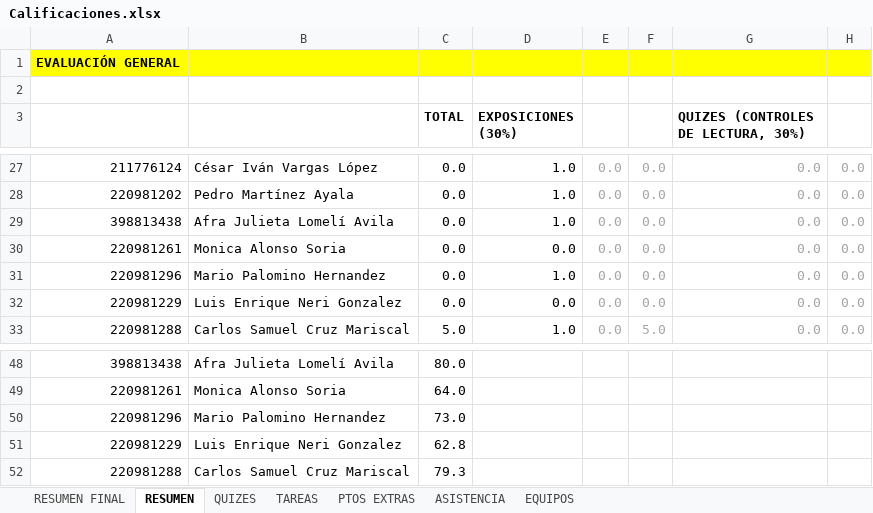
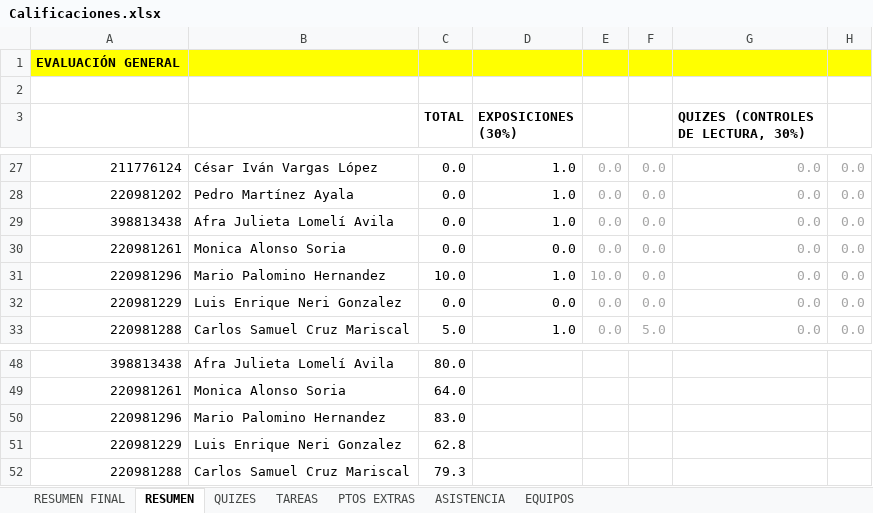
Before and after one commit to vcuspinera/UDG_MCD_Project_Dev_I, an Excel workbook: grades/Calificaciones.xlsx, sheet RESUMEN, drawn as a sheet; only a part is shown, gaps mark what is left out; values as stored, in another font and other column widths than the file's, no borders; the diff names each change by its address in the sheet, - before the commit and + after, or states it on an @@ line.

```diff
--- a/grades/Calificaciones.xlsx (sheet RESUMEN)
+++ b/grades/Calificaciones.xlsx (sheet RESUMEN)
-C31 (TOTAL): 0.0
+C31 (TOTAL): 10.0
-E31: 0.0
+E31: 10.0
-C50 (TOTAL): 73.0
+C50 (TOTAL): 83.0
```
Also changed, not shown: sheet PTOS EXTRAS, sheet RESUMEN FINAL, hidden cells, 1 other file.
